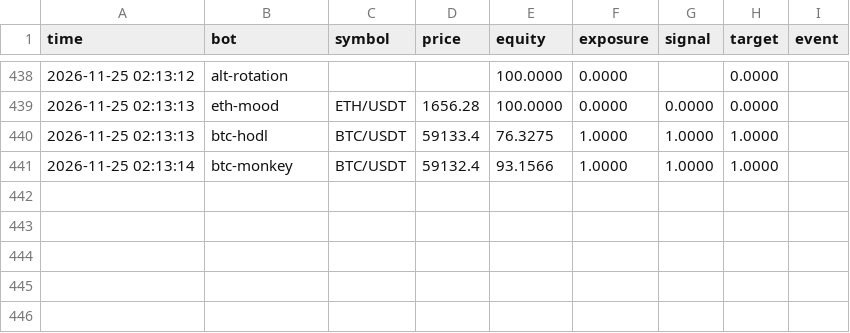
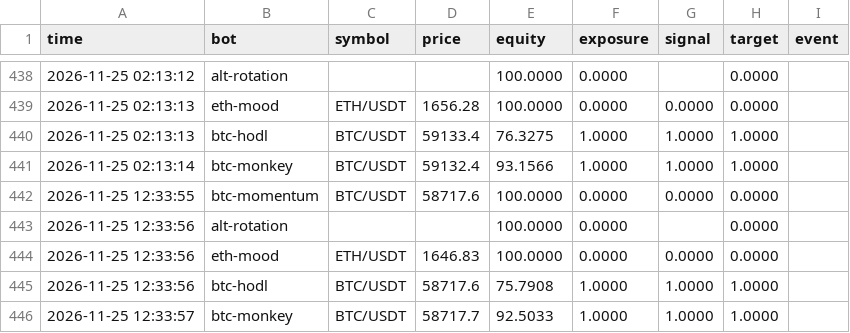
Before and after one commit to FlameSovereign/Cryptocurrency, a CSV file: state/paper/equity.csv, drawn as a sheet; only a part is shown, gaps mark what is left out; the diff names each change by its address in the sheet, - before the commit and + after, or states it on an @@ line.

```diff
--- a/state/paper/equity.csv
+++ b/state/paper/equity.csv
+row 442: 2026-11-25 12:33:55 | btc-momentum | BTC/USDT | 58717.6 | 100.0000 | 0.0000 | 0.0000 | 0.0000
+row 443: 2026-11-25 12:33:56 | alt-rotation |  |  | 100.0000 | 0.0000 |  | 0.0000
+row 444: 2026-11-25 12:33:56 | eth-mood | ETH/USDT | 1646.83 | 100.0000 | 0.0000 | 0.0000 | 0.0000
+row 445: 2026-11-25 12:33:56 | btc-hodl | BTC/USDT | 58717.6 | 75.7908 | 1.0000 | 1.0000 | 1.0000
+row 446: 2026-11-25 12:33:57 | btc-monkey | BTC/USDT | 58717.7 | 92.5033 | 1.0000 | 1.0000 | 1.0000
```
Also changed, not shown: 5 other files.
